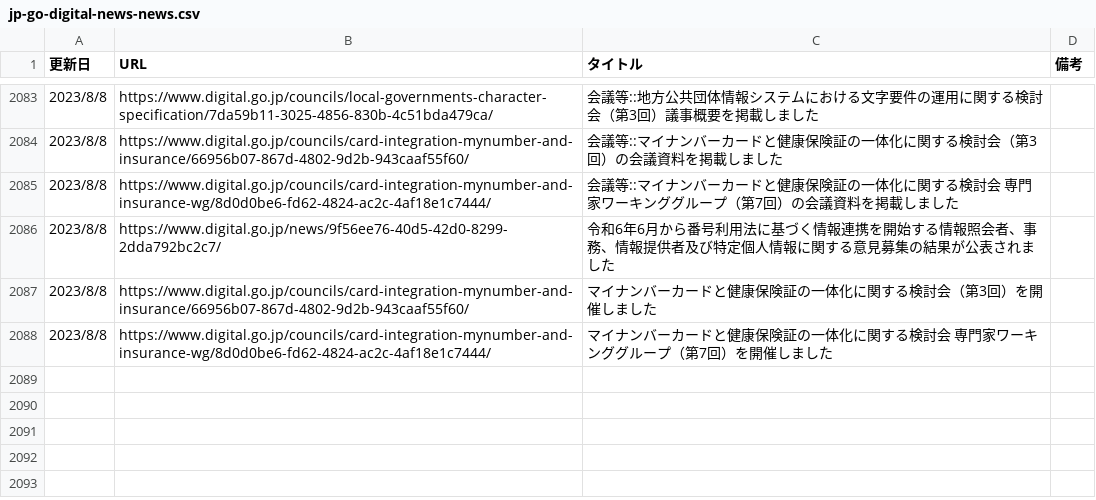
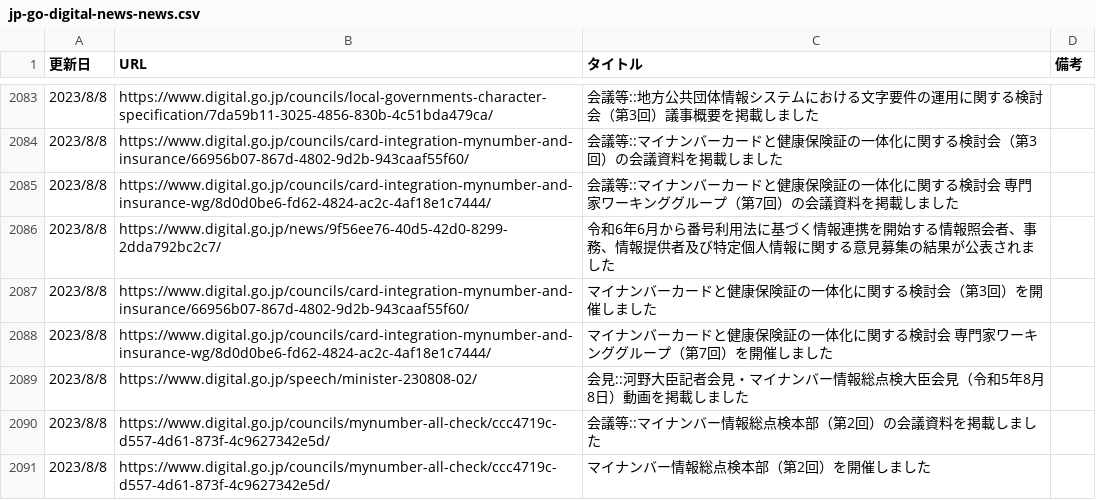
Before and after one commit to c-3lab/jp-go-digital-news, a CSV file: jp-go-digital-news-news.csv, drawn as a sheet; only a part is shown, gaps mark what is left out.

```diff
--- a/jp-go-digital-news-news.csv
+++ b/jp-go-digital-news-news.csv
@@ -2089 +2089,4 @@
 2023/8/8,https://www.digital.go.jp/councils/card-integration-mynumber-and-insurance-wg/8d0d0be6-fd62-4824-ac2c-4af18e1c7444/,マイナンバーカードと健康保険証の一体化に関する検討会 専門家ワーキンググループ（第7回）を開催しました
+2023/8/8,https://www.digital.go.jp/speech/minister-230808-02/,会見::河野大臣記者会見・マイナンバー情報総点検大臣会見（令和5年8月8日）動画を掲載しました
+2023/8/8,https://www.digital.go.jp/councils/mynumber-all-check/ccc4719c-d557-4d61-873f-4c9627342e5d/,会議等::マイナンバー情報総点検本部（第2回）の会議資料を掲載しました
+2023/8/8,https://www.digital.go.jp/councils/mynumber-all-check/ccc4719c-d557-4d61-873f-4c9627342e5d/,マイナンバー情報総点検本部（第2回）を開催しました
```
Also changed, not shown: jp-go-cfa-news-news.csv.
